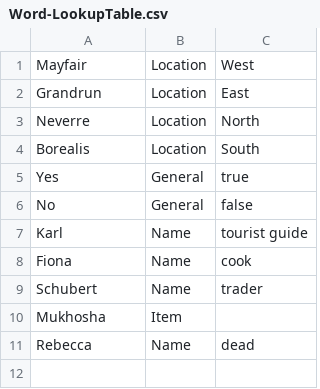
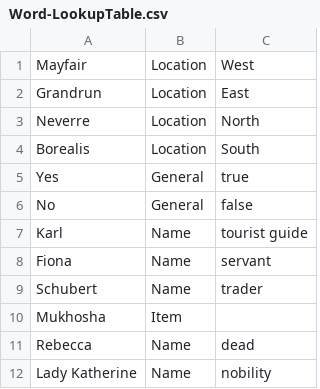
Before and after one commit to trxquilmage/Bachelor, a CSV file: BachelorThese/Assets/Data/Word-LookupTable.csv, drawn as a sheet.

```diff
--- a/BachelorThese/Assets/Data/Word-LookupTable.csv
+++ b/BachelorThese/Assets/Data/Word-LookupTable.csv
@@ -7,3 +7,3 @@ No;General;false
 Karl;Name;tourist guide
-Fiona;Name;cook
+Fiona;Name;servant
 Schubert;Name;trader
@@ -11 +11,2 @@ Mukhosha;Item;
 Rebecca;Name;dead
+Lady Katherine;Name;nobility
```
Also changed, not shown: BachelorThese/Assets/Data/Question-LookupTable.csv, 12 other files.
